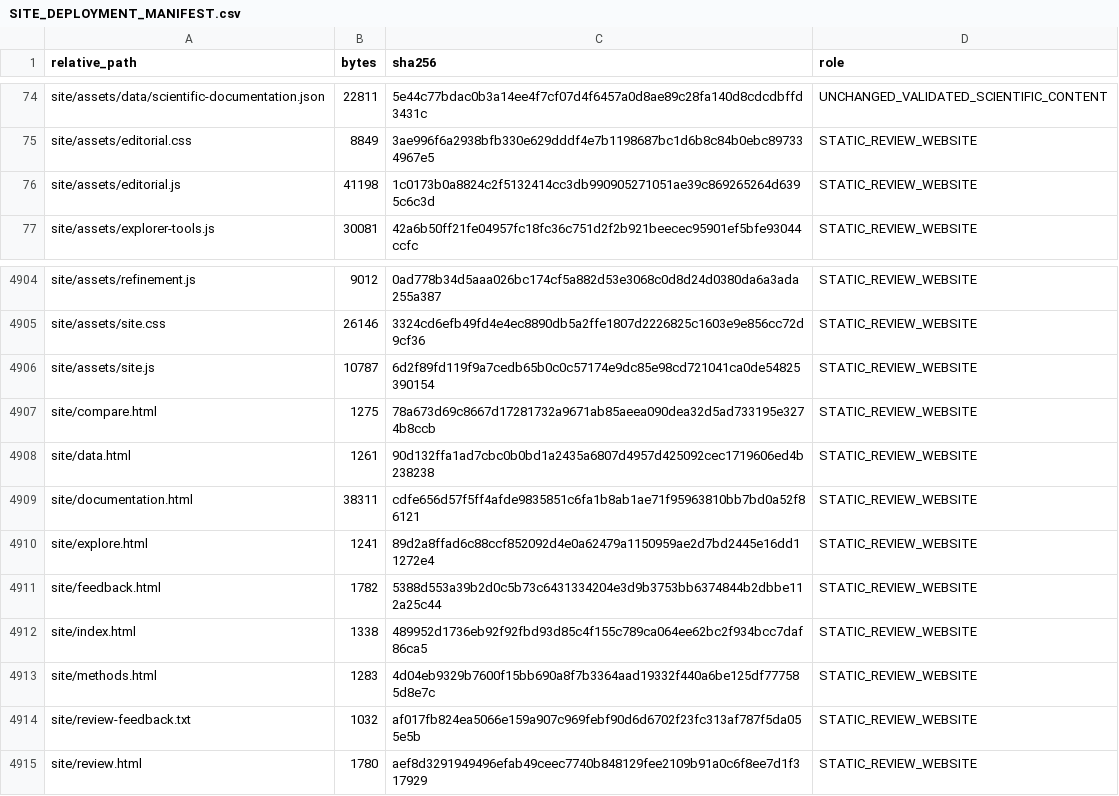
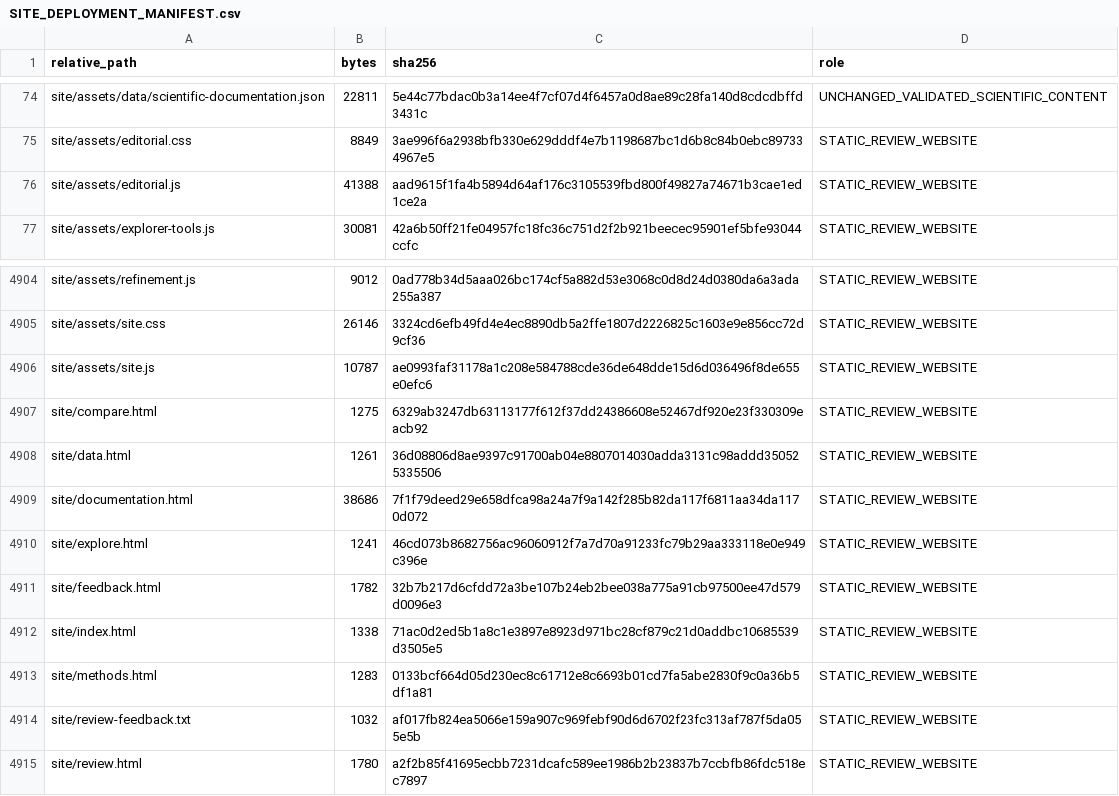
Before and after one commit to kyttmacmanus/usgrids-2020-atlas, a CSV file: SITE_DEPLOYMENT_MANIFEST.csv, drawn as a sheet; only a part is shown, gaps mark what is left out.

```diff
--- a/SITE_DEPLOYMENT_MANIFEST.csv
+++ b/SITE_DEPLOYMENT_MANIFEST.csv
@@ -75,3 +75,3 @@ site/assets/data/scientific-documentation.json,22811,5e44c77bdac0b3a14ee4f7cf07d
 site/assets/editorial.css,8849,3ae996f6a2938bfb330e629dddf4e7b1198687bc1d6b8c84b0ebc897334967e5,STATIC_REVIEW_WEBSITE
-site/assets/editorial.js,41198,1c0173b0a8824c2f5132414cc3db990905271051ae39c869265264d6395c6c3d,STATIC_REVIEW_WEBSITE
+site/assets/editorial.js,41388,aad9615f1fa4b5894d64af176c3105539fbd800f49827a74671b3cae1ed1ce2a,STATIC_REVIEW_WEBSITE
 site/assets/explorer-tools.js,30081,42a6b50ff21fe04957fc18fc36c751d2f2b921beecec95901ef5bfe93044ccfc,STATIC_REVIEW_WEBSITE
@@ -4905,11 +4905,11 @@ site/assets/refinement.js,9012,0ad778b34d5aaa026bc174cf5a882d53e3068c0d8d24d0380
 site/assets/site.css,26146,3324cd6efb49fd4e4ec8890db5a2ffe1807d2226825c1603e9e856cc72d9cf36,STATIC_REVIEW_WEBSITE
-site/assets/site.js,10787,6d2f89fd119f9a7cedb65b0c0c57174e9dc85e98cd721041ca0de54825390154,STATIC_REVIEW_WEBSITE
-site/compare.html,1275,78a673d69c8667d17281732a9671ab85aeea090dea32d5ad733195e3274b8ccb,STATIC_REVIEW_WEBSITE
-site/data.html,1261,90d132ffa1ad7cbc0b0bd1a2435a6807d4957d425092cec1719606ed4b238238,STATIC_REVIEW_WEBSITE
-site/documentation.html,38311,cdfe656d57f5ff4afde9835851c6fa1b8ab1ae71f95963810bb7bd0a52f86121,STATIC_REVIEW_WEBSITE
-site/explore.html,1241,89d2a8ffad6c88ccf852092d4e0a62479a1150959ae2d7bd2445e16dd11272e4,STATIC_REVIEW_WEBSITE
-site/feedback.html,1782,5388d553a39b2d0c5b73c6431334204e3d9b3753bb6374844b2dbbe112a25c44,STATIC_REVIEW_WEBSITE
-site/index.html,1338,489952d1736eb92f92fbd93d85c4f155c789ca064ee62bc2f934bcc7daf86ca5,STATIC_REVIEW_WEBSITE
-site/methods.html,1283,4d04eb9329b7600f15bb690a8f7b3364aad19332f440a6be125df777585d8e7c,STATIC_REVIEW_WEBSITE
+site/assets/site.js,10787,ae0993faf31178a1c208e584788cde36de648dde15d6d036496f8de655e0efc6,STATIC_REVIEW_WEBSITE
+site/compare.html,1275,6329ab3247db63113177f612f37dd24386608e52467df920e23f330309eacb92,STATIC_REVIEW_WEBSITE
+site/data.html,1261,36d08806d8ae9397c91700ab04e8807014030adda3131c98addd350525335506,STATIC_REVIEW_WEBSITE
+site/documentation.html,38686,7f1f79deed29e658dfca98a24a7f9a142f285b82da117f6811aa34da1170d072,STATIC_REVIEW_WEBSITE
+site/explore.html,1241,46cd073b8682756ac96060912f7a7d70a91233fc79b29aa333118e0e949c396e,STATIC_REVIEW_WEBSITE
+site/feedback.html,1782,32b7b217d6cfdd72a3be107b24eb2bee038a775a91cb97500ee47d579d0096e3,STATIC_REVIEW_WEBSITE
+site/index.html,1338,71ac0d2ed5b1a8c1e3897e8923d971bc28cf879c21d0addbc10685539d3505e5,STATIC_REVIEW_WEBSITE
+site/methods.html,1283,0133bcf664d05d230ec8c61712e8c6693b01cd7fa5abe2830f9c0a36b5df1a81,STATIC_REVIEW_WEBSITE
 site/review-feedback.txt,1032,af017fb824ea5066e159a907c969febf90d6d6702f23fc313af787f5da055e5b,STATIC_REVIEW_WEBSITE
-site/review.html,1780,aef8d3291949496efab49ceec7740b848129fee2109b91a0c6f8ee7d1f317929,STATIC_REVIEW_WEBSITE
+site/review.html,1780,a2f2b85f41695ecbb7231dcafc589ee1986b2b23837b7ccbfb86fdc518ec7897,STATIC_REVIEW_WEBSITE
```
Also changed, not shown: 17 other files.
